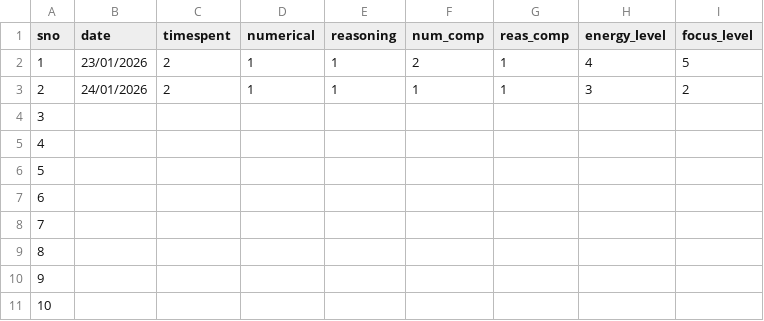
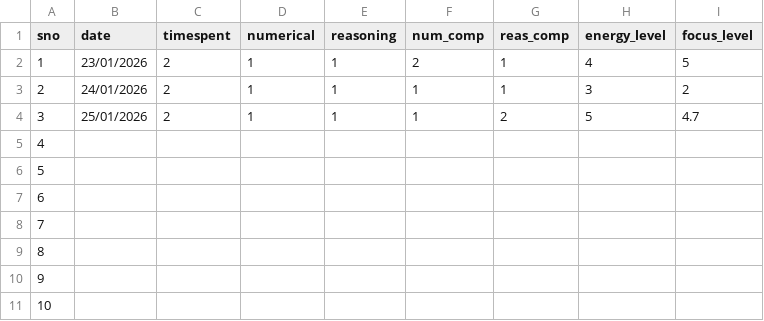
Before and after one commit to AAYUSH-SAHAY-24326711019/IT-Jobs-Preparations, a CSV file: Aptitute_Logic_Report.csv, drawn as a sheet; only a part is shown.

```diff
--- a/Aptitute_Logic_Report.csv
+++ b/Aptitute_Logic_Report.csv
@@ -3,3 +3,3 @@ sno,date,timespent,numerical,reasoning,num_comp,reas_comp,energy_level,focus_lev
 2,24/01/2026,2,1,1,1,1,3,2
-3,,,,,,,,
+3,25/01/2026,2,1,1,1,2,5,4.7
 4,,,,,,,,
```
Also changed, not shown: ESE_PREP_Report.csv, Field_And_Skill_Report.csv, 1 other file.
